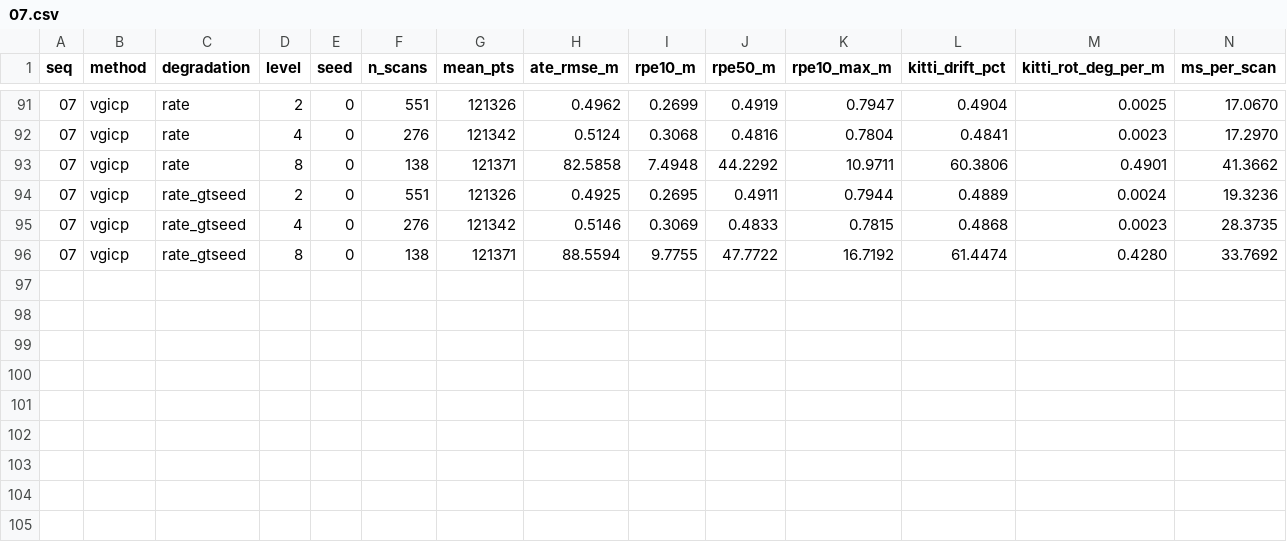
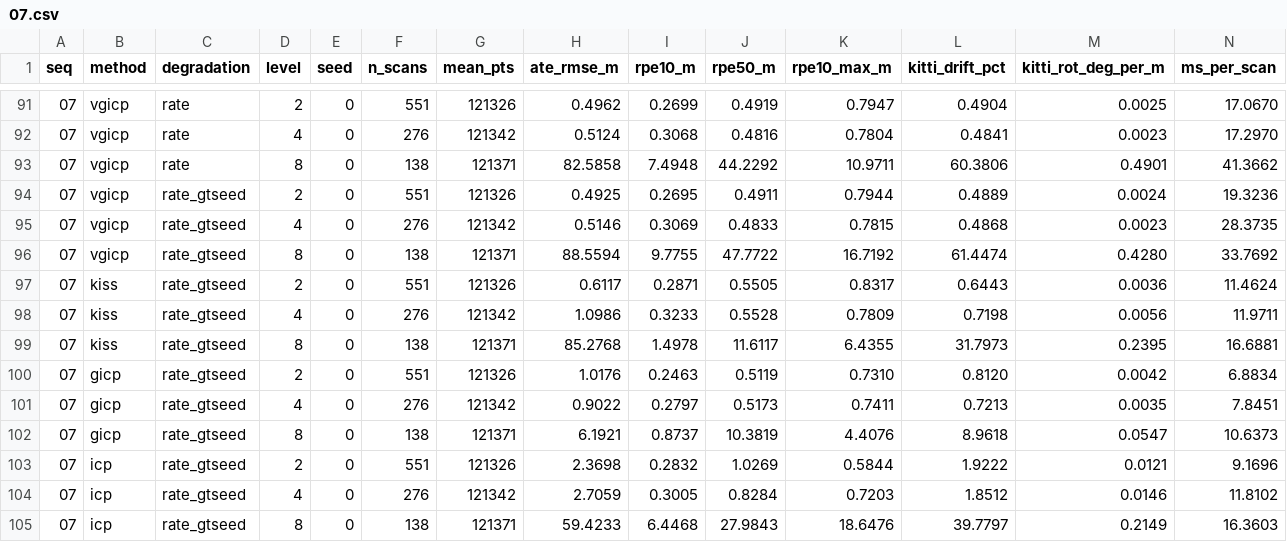
Before and after one commit to thiagopari/lidar-odometry-degradation, a CSV file: results/07.csv, drawn as a sheet; only a part is shown, gaps mark what is left out; rows hold the shown columns only; the diff names each change by its address in the sheet, - before the commit and + after, or states it on an @@ line.

```diff
--- a/results/07.csv
+++ b/results/07.csv
+row 97: 07 | kiss | rate_gtseed | 2 | 0 | 551 | 121326 | 0.6117 | 0.2871 | 0.5505 | 0.8317 | 0.6443 | 0.0036 | 11.4624
+row 98: 07 | kiss | rate_gtseed | 4 | 0 | 276 | 121342 | 1.0986 | 0.3233 | 0.5528 | 0.7809 | 0.7198 | 0.0056 | 11.9711
+row 99: 07 | kiss | rate_gtseed | 8 | 0 | 138 | 121371 | 85.2768 | 1.4978 | 11.6117 | 6.4355 | 31.7973 | 0.2395 | 16.6881
+row 100: 07 | gicp | rate_gtseed | 2 | 0 | 551 | 121326 | 1.0176 | 0.2463 | 0.5119 | 0.7310 | 0.8120 | 0.0042 | 6.8834
+row 101: 07 | gicp | rate_gtseed | 4 | 0 | 276 | 121342 | 0.9022 | 0.2797 | 0.5173 | 0.7411 | 0.7213 | 0.0035 | 7.8451
+row 102: 07 | gicp | rate_gtseed | 8 | 0 | 138 | 121371 | 6.1921 | 0.8737 | 10.3819 | 4.4076 | 8.9618 | 0.0547 | 10.6373
+row 103: 07 | icp | rate_gtseed | 2 | 0 | 551 | 121326 | 2.3698 | 0.2832 | 1.0269 | 0.5844 | 1.9222 | 0.0121 | 9.1696
+row 104: 07 | icp | rate_gtseed | 4 | 0 | 276 | 121342 | 2.7059 | 0.3005 | 0.8284 | 0.7203 | 1.8512 | 0.0146 | 11.8102
+row 105: 07 | icp | rate_gtseed | 8 | 0 | 138 | 121371 | 59.4233 | 6.4468 | 27.9843 | 18.6476 | 39.7797 | 0.2149 | 16.3603
```
Also changed, not shown: results/04.csv, 4 other files.
